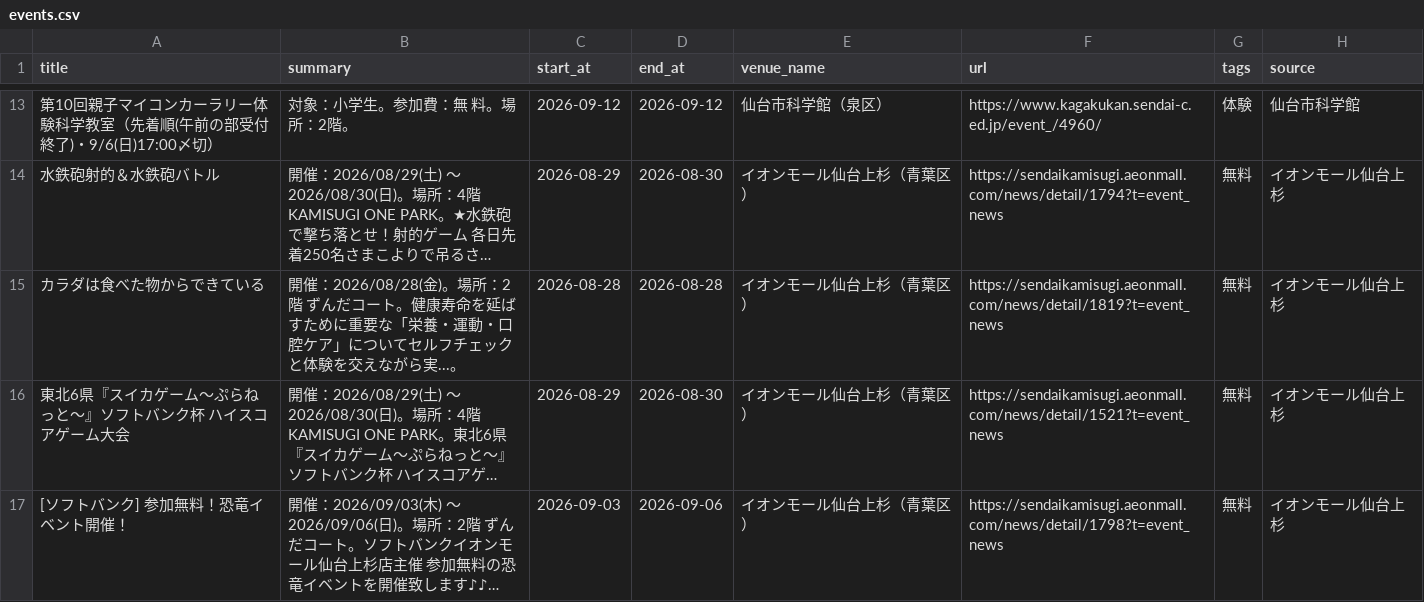
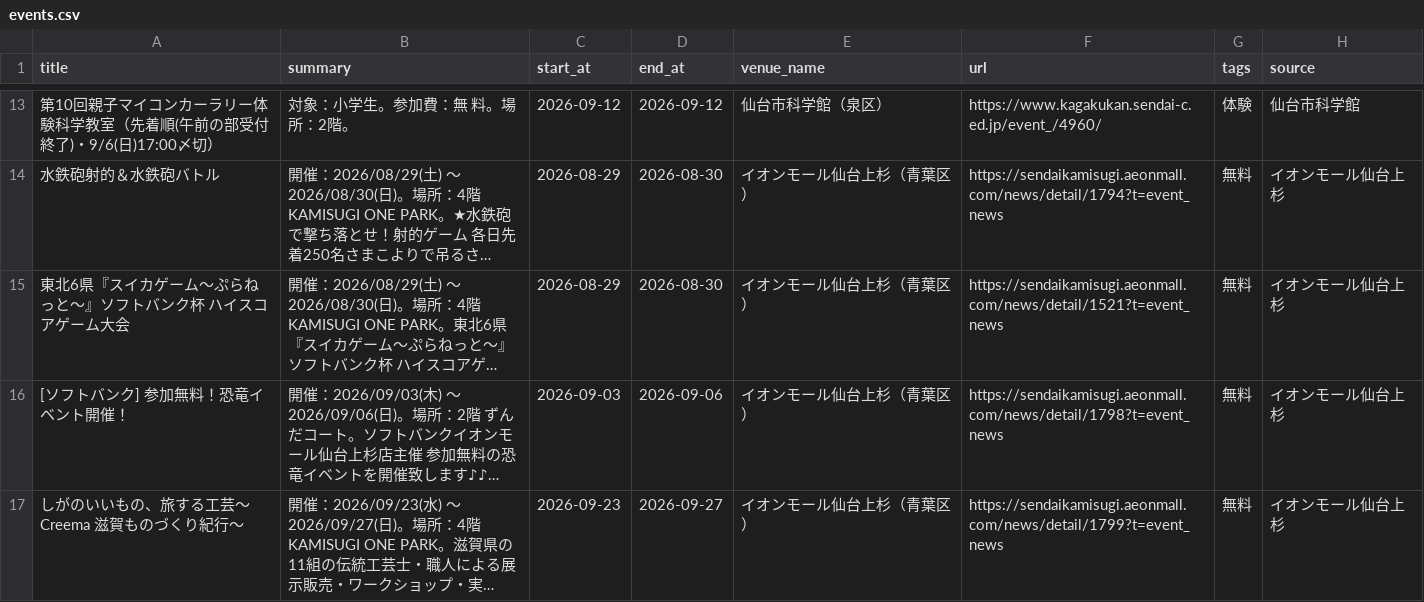
Before and after one commit to ndagsudo/sendai-kids-events, a CSV file: data/events.csv, drawn as a sheet; only a part is shown, gaps mark what is left out; the shorter side is filled out with more unchanged rows; long unchanged cells end in …; the diff names each change by its address in the sheet, - before the commit and + after, or states it on an @@ line.

```diff
--- a/data/events.csv
+++ b/data/events.csv
-row 15: カラダは食べた物からできている | 開催：2026/08/28(金)。場所：2階 ずんだコート。健康寿命を延ばすために重要な「栄養・運動・口腔ケア」についてセルフチェックと体験を交えながら実...。 | 2026-08-28 | 2026-08-28 | イオンモール仙台上杉（青葉区） | https://sendaikamisugi.aeonmall.com/news/detail/1819?t=event_news | 無料 | イオンモール仙台上杉
```
Also changed, not shown: 4 other files.
